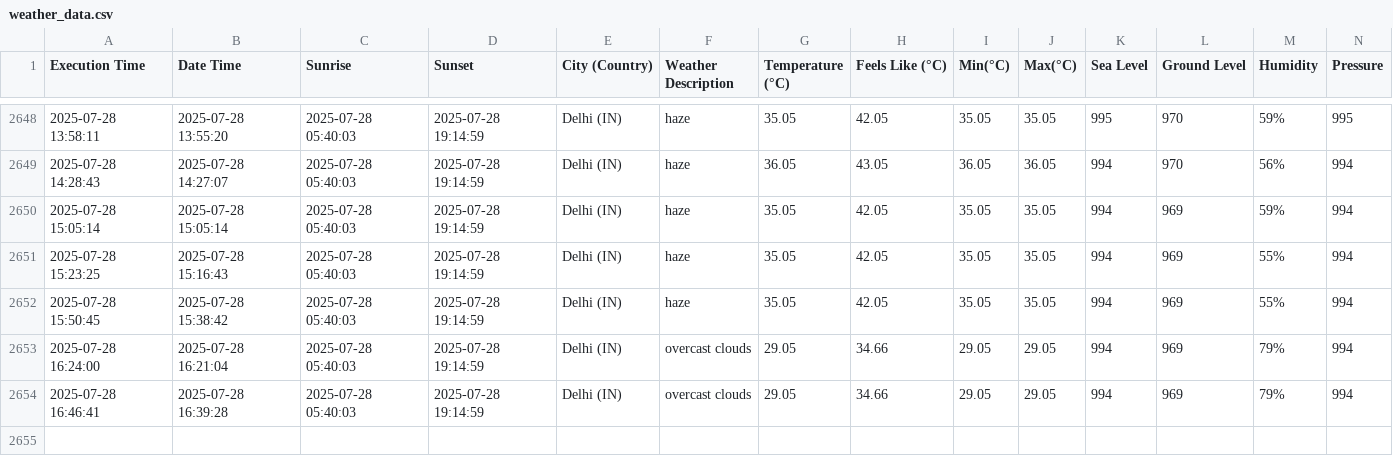
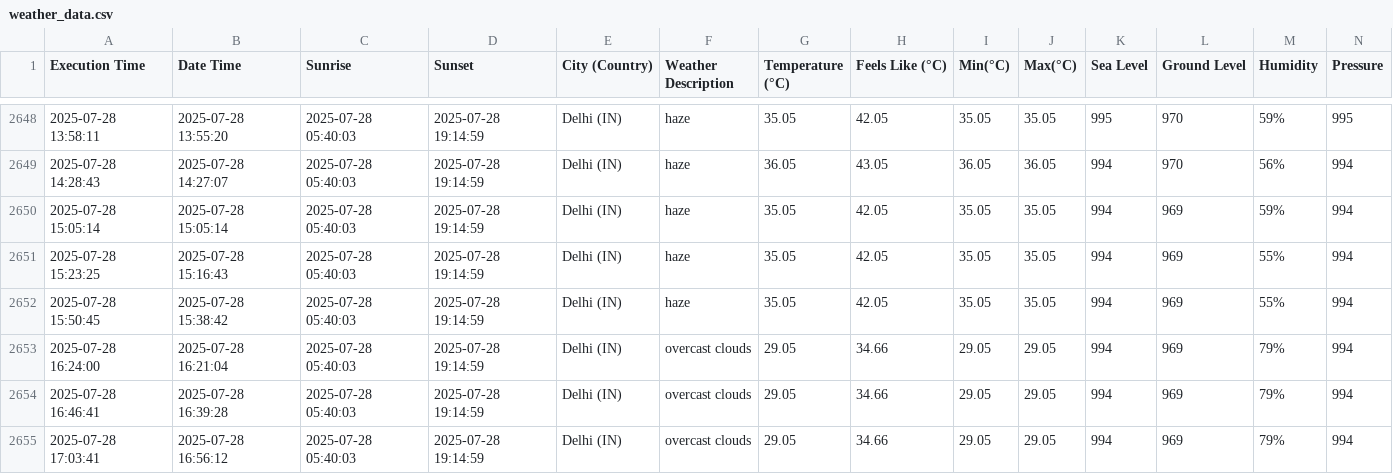
Before and after one commit to harbinder/weather-data, a CSV file: weather_data.csv, drawn as a sheet; only a part is shown, gaps mark what is left out; rows hold the shown columns only; the diff names each change by its address in the sheet, - before the commit and + after, or states it on an @@ line.

```diff
--- a/weather_data.csv
+++ b/weather_data.csv
+row 2655: 2025-07-28 17:03:41 | 2025-07-28 16:56:12 | 2025-07-28 05:40:03 | 2025-07-28 19:14:59 | Delhi (IN) | overcast clouds | 29.05 | 34.66 | 29.05 | 29.05 | 994 | 969 | 79% | 994
```
